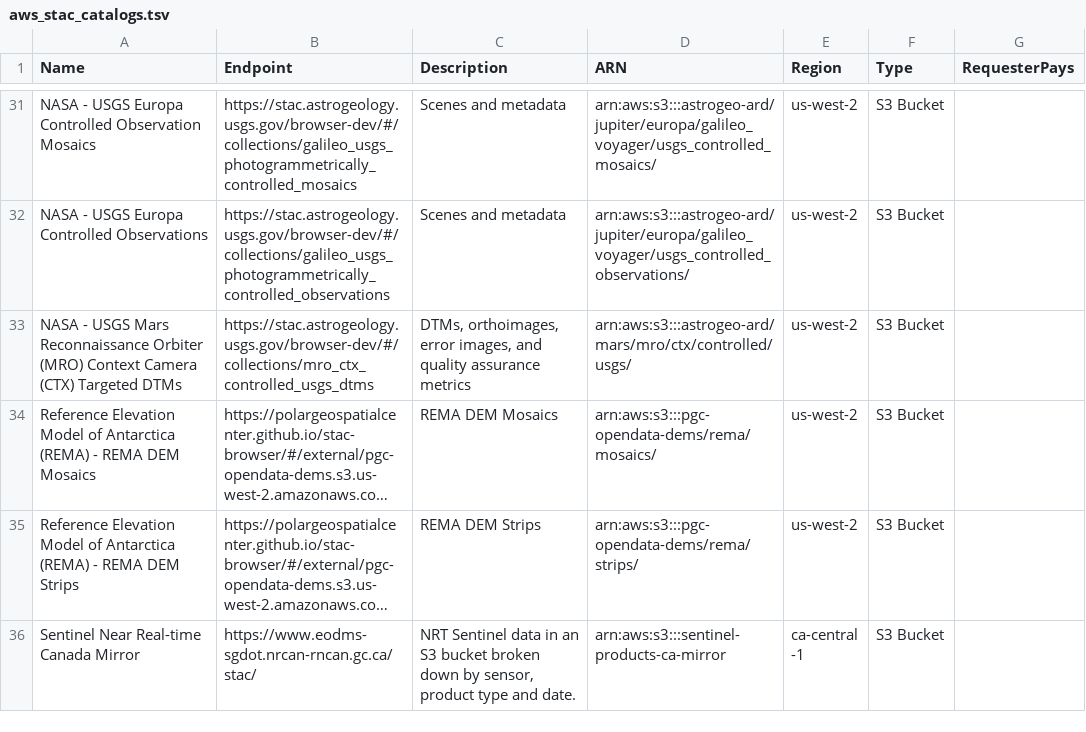
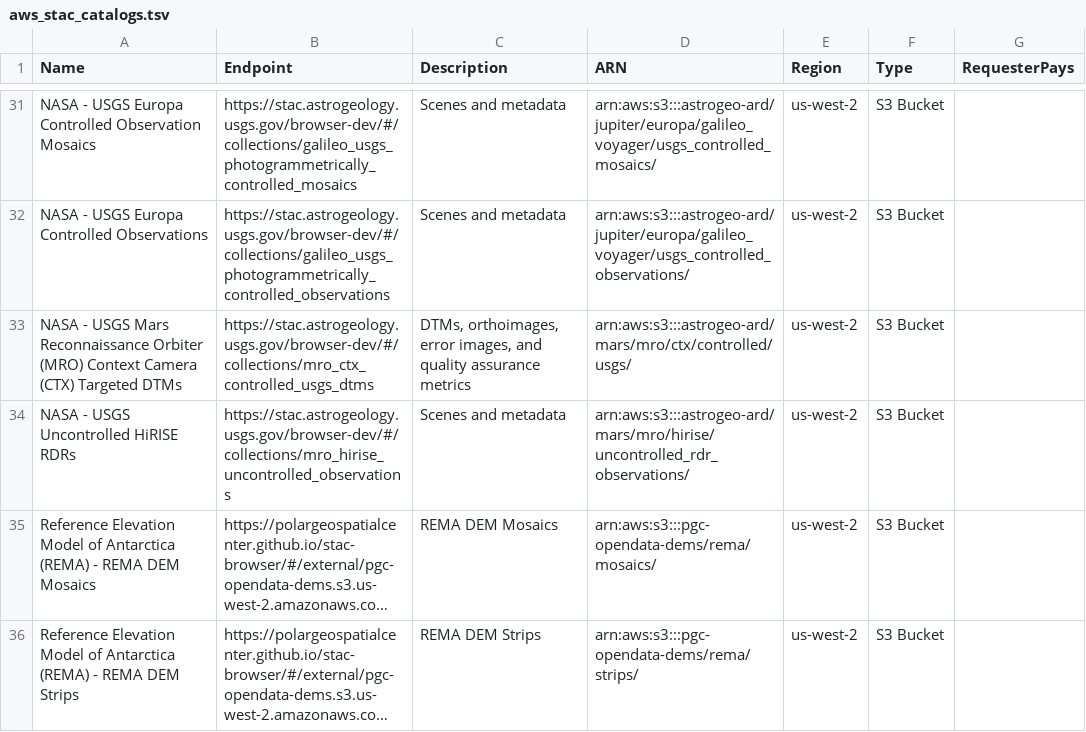
Before and after one commit to opengeos/aws-open-data-stac, a TSV file: aws_stac_catalogs.tsv, drawn as a sheet; only a part is shown, gaps mark what is left out; the shorter side is filled out with more unchanged rows; long unchanged cells end in …; the diff names each change by its address in the sheet, - before the commit and + after, or states it on an @@ line.

```diff
--- a/aws_stac_catalogs.tsv
+++ b/aws_stac_catalogs.tsv
+row 34: NASA - USGS Uncontrolled HiRISE RDRs | https://stac.astrogeology.usgs.gov/browser-dev/#/collections/mro_hirise_uncontrolled_observations | Scenes and metadata | arn:aws:s3:::astrogeo-ard/mars/mro/hirise/uncontrolled_rdr_observations/ | us-west-2 | S3 Bucket
```
Also changed, not shown: 2 other files.
